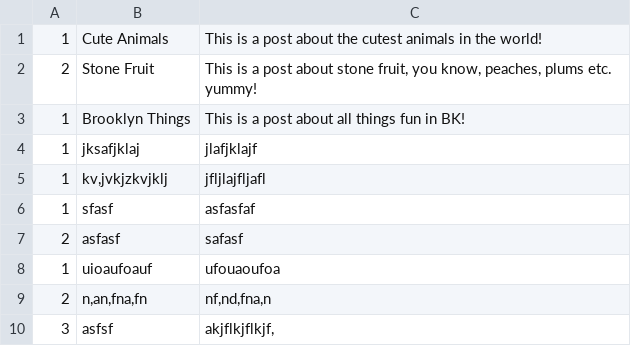
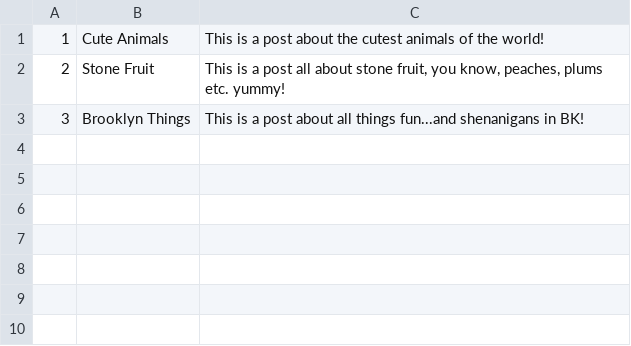
Before and after one commit to thomasballinger/wsgi, a CSV file: database/pseudo_database.csv, drawn as a sheet.

```diff
--- a/database/pseudo_database.csv
+++ b/database/pseudo_database.csv
@@ -1,10 +1,3 @@
-1,Cute Animals,This is a post about the cutest animals in the world!
-2,Stone Fruit,"This is a post about stone fruit, you know, peaches, plums etc. yummy!"
-1,Brooklyn Things,This is a post about all things fun in BK!
-1,jksafjklaj,jlafjklajf
-1,"kv,jvkjzkvjklj",jfljlajfljafl
-1,sfasf,asfasfaf
-2,asfasf,safasf
-1,uioaufoauf,ufouaoufoa
-2,"n,an,fna,fn","nf,nd,fna,n"
-3,asfsf,"akjflkjflkjf,"
+1,Cute Animals,This is a post about the cutest animals of the world!
+2,Stone Fruit,"This is a post all about stone fruit, you know, peaches, plums etc. yummy!"
+3,Brooklyn Things,This is a post about all things fun...and shenanigans in BK!
```
Also changed, not shown: 1 other file.
